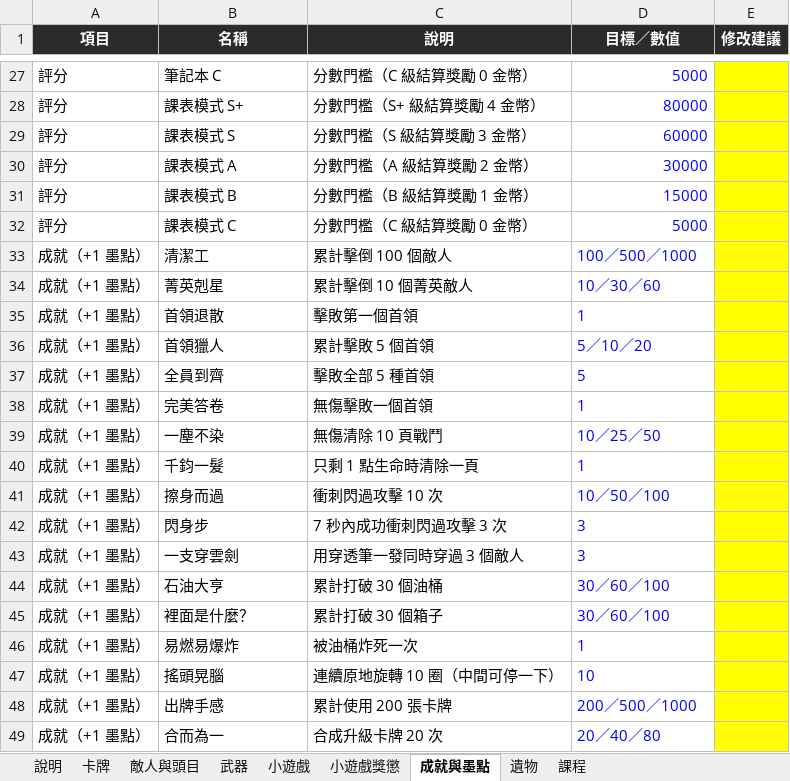
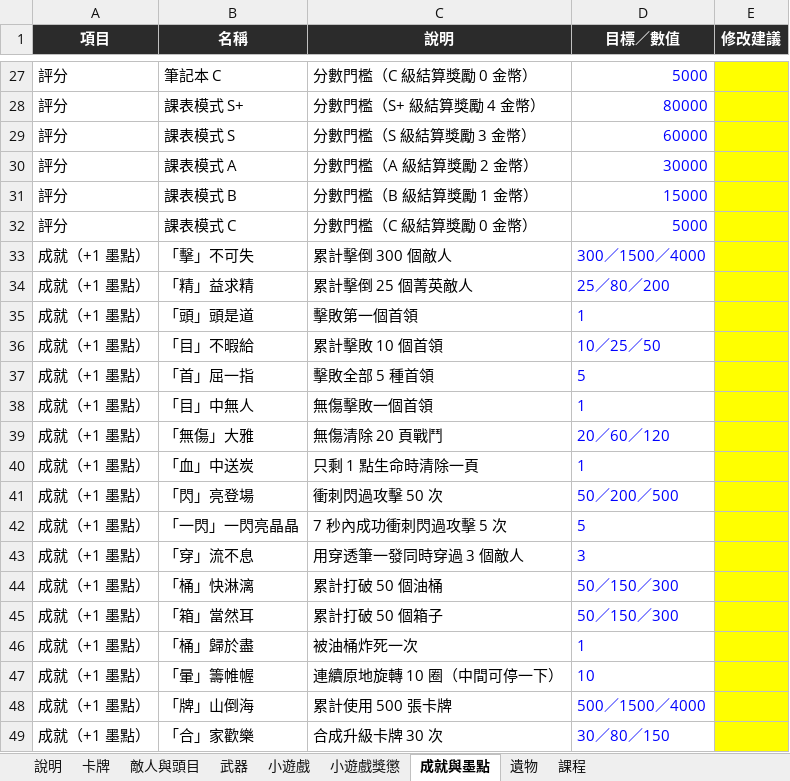
Before and after one commit to archie-30/FALLINK, an Excel workbook: 數值表.xlsx, sheet 成就與墨點, drawn as a sheet; only a part is shown, gaps mark what is left out; values as stored, in another font and other column widths than the file's, no borders; removed rows and columns are numbered as before the commit, all else as after; the diff covers the shown part only; the diff names each change by its address in the sheet, - before the commit and + after, or states it on an @@ line.

```diff
--- a/數值表.xlsx (sheet 成就與墨點)
+++ b/數值表.xlsx (sheet 成就與墨點)
-B33 (名稱): 清潔工
+B33 (名稱): 「擊」不可失
-C33 (說明): 累計擊倒 100 個敵人
+C33 (說明): 累計擊倒 300 個敵人
-D33 (目標／數值): 100／500／1000
+D33 (目標／數值): 300／1500／4000
-row 34: 成就（+1 墨點） | 菁英剋星 | 累計擊倒 10 個菁英敵人 | 10／30／60
+row 34: 成就（+1 墨點） | 「精」益求精 | 累計擊倒 25 個菁英敵人 | 25／80／200
-B35 (名稱): 首領退散
+B35 (名稱): 「頭」頭是道
-B36 (名稱): 首領獵人
+B36 (名稱): 「目」不暇給
-C36 (說明): 累計擊敗 5 個首領
+C36 (說明): 累計擊敗 10 個首領
-D36 (目標／數值): 5／10／20
+D36 (目標／數值): 10／25／50
-B37 (名稱): 全員到齊
+B37 (名稱): 「首」屈一指
-B38 (名稱): 完美答卷
+B38 (名稱): 「目」中無人
-row 39: 成就（+1 墨點） | 一塵不染 | 無傷清除 10 頁戰鬥 | 10／25／50
+row 39: 成就（+1 墨點） | 「無傷」大雅 | 無傷清除 20 頁戰鬥 | 20／60／120
-B40 (名稱): 千鈞一髮
+B40 (名稱): 「血」中送炭
-row 41: 成就（+1 墨點） | 擦身而過 | 衝刺閃過攻擊 10 次 | 10／50／100
-row 42: 成就（+1 墨點） | 閃身步 | 7 秒內成功衝刺閃過攻擊 3 次 | 3
+row 41: 成就（+1 墨點） | 「閃」亮登場 | 衝刺閃過攻擊 50 次 | 50／200／500
+row 42: 成就（+1 墨點） | 「一閃」一閃亮晶晶 | 7 秒內成功衝刺閃過攻擊 5 次 | 5
-B43 (名稱): 一支穿雲劍
+B43 (名稱): 「穿」流不息
-B44 (名稱): 石油大亨
+B44 (名稱): 「桶」快淋漓
-C44 (說明): 累計打破 30 個油桶
+C44 (說明): 累計打破 50 個油桶
-D44:D45 (目標／數值): 30／60／100
+D44:D45 (目標／數值): 50／150／300
-B45 (名稱): 裡面是什麼？
+B45 (名稱): 「箱」當然耳
-C45 (說明): 累計打破 30 個箱子
+C45 (說明): 累計打破 50 個箱子
-B46 (名稱): 易燃易爆炸
+B46 (名稱): 「桶」歸於盡
-B47 (名稱): 搖頭晃腦
+B47 (名稱): 「暈」籌帷幄
-B48 (名稱): 出牌手感
+B48 (名稱): 「牌」山倒海
-C48 (說明): 累計使用 200 張卡牌
+C48 (說明): 累計使用 500 張卡牌
-D48 (目標／數值): 200／500／1000
+D48 (目標／數值): 500／1500／4000
-row 49: 成就（+1 墨點） | 合而為一 | 合成升級卡牌 20 次 | 20／40／80
+row 49: 成就（+1 墨點） | 「合」家歡樂 | 合成升級卡牌 30 次 | 30／80／150
```
Also changed, not shown: 3 added rows, 3 removed rows and 16 edited cells elsewhere in this sheet, sheet 小遊戲, 13 other files.
